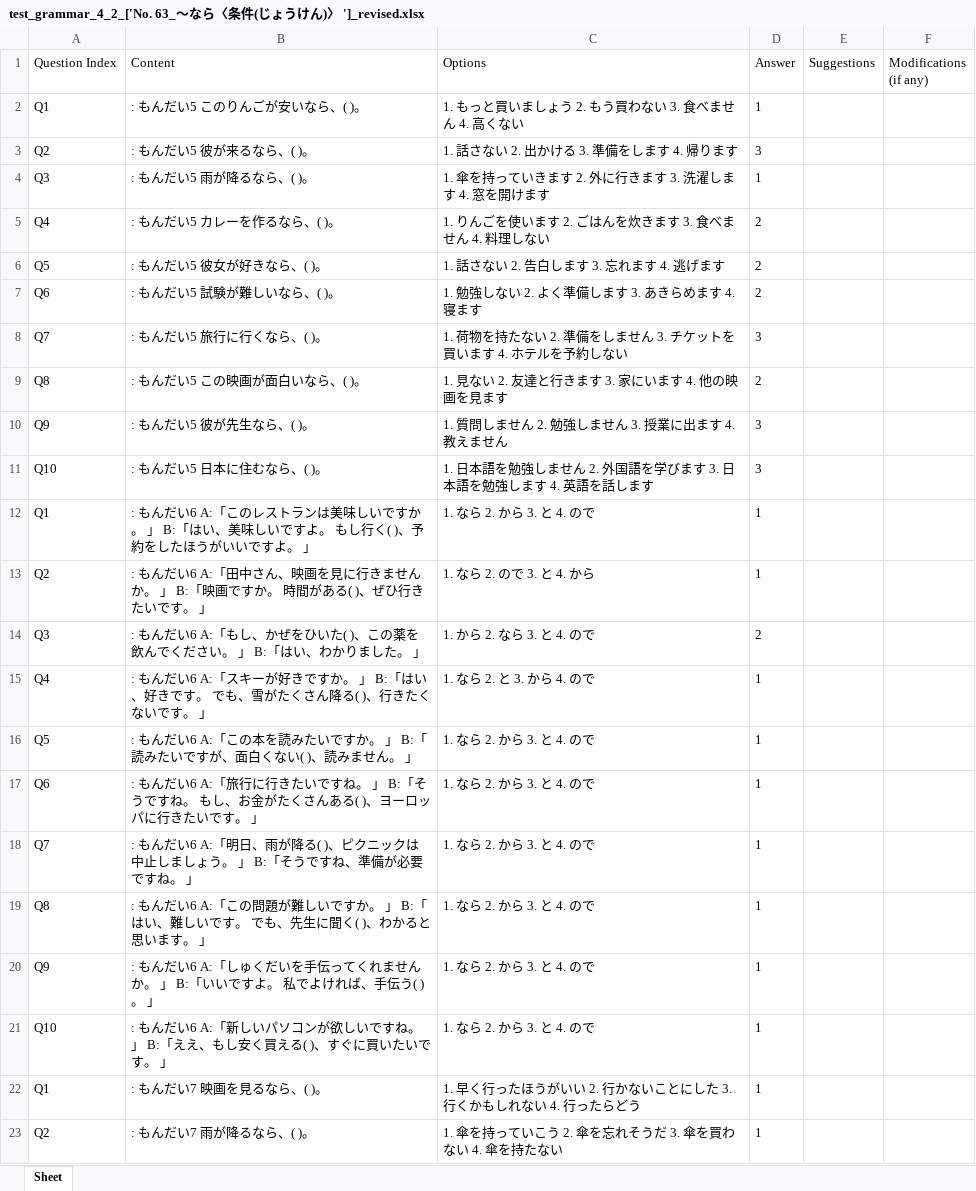
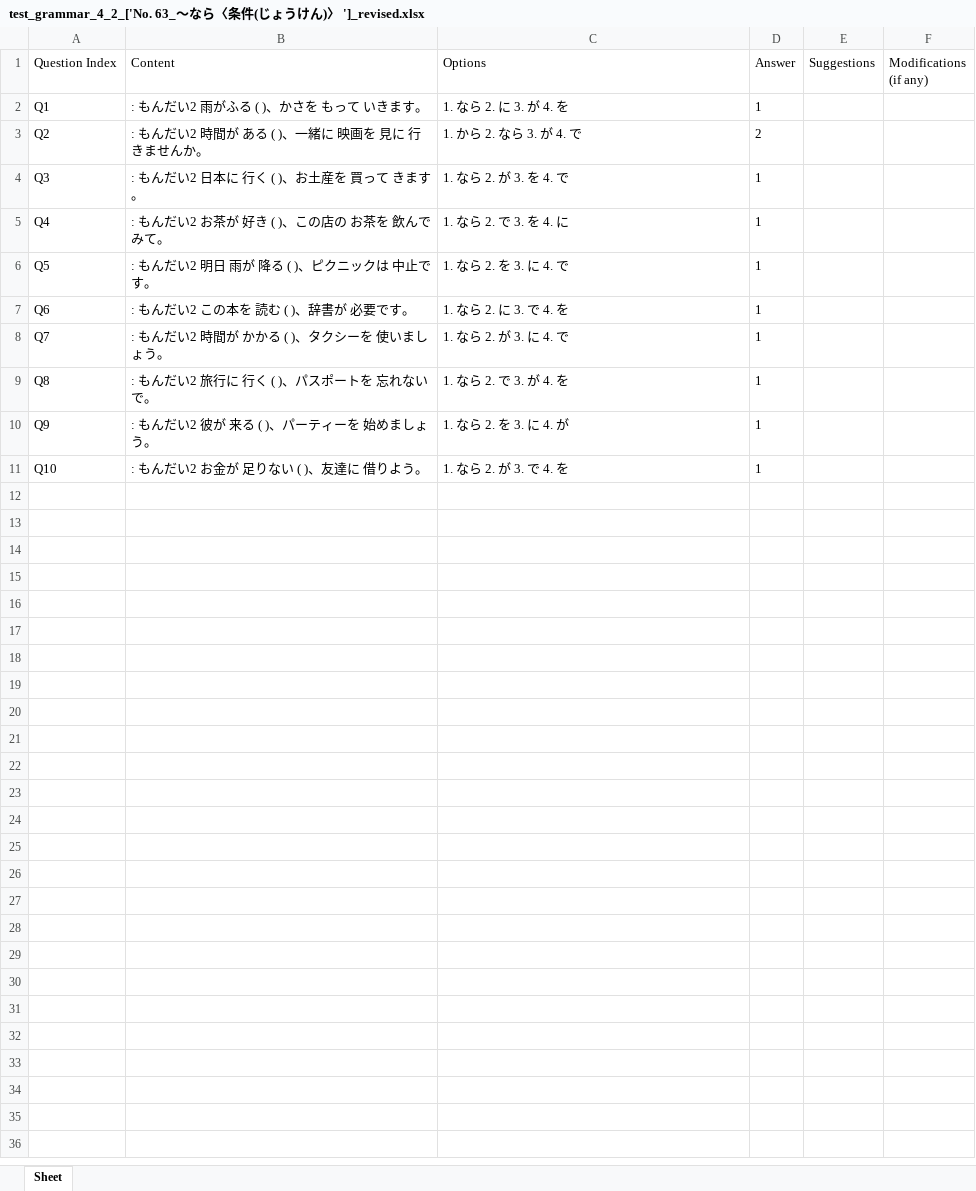
Before and after one commit to Angelocaduto927/JAP_LLM_Platform, an Excel workbook: docs/Generated_paper/question_num_significance_test/paper/test_grammar_4_2_['No. 63_～なら〈条件(じょうけん)〉 ']_revised.xlsx, sheet Sheet, drawn as a sheet; only a part is shown; values as stored, in another font and other column widths than the file's, no borders; removed rows and columns are numbered as before the commit, all else as after; the diff covers the shown part only; the diff names each change by its address in the sheet, - before the commit and + after, or states it on an @@ line.

```diff
--- a/docs/Generated_paper/question_num_significance_test/paper/test_grammar_4_2_['No. 63_～なら〈条件(じょうけん)〉 ']_revised.xlsx (sheet Sheet)
+++ b/docs/Generated_paper/question_num_significance_test/paper/test_grammar_4_2_['No. 63_～なら〈条件(じょうけん)〉 ']_revised.xlsx (sheet Sheet)
-B2 (Content): : もんだい5 このりんごが安いなら、( )。
+B2 (Content): : もんだい2 雨がふる ( )、かさを もって いきます。
-C2 (Options): 1. もっと買いましょう 2. もう買わない 3. 食べません 4. 高くない
+C2 (Options): 1. なら 2. に 3. が 4. を
-row 3: Q2 | : もんだい5 彼が来るなら、( )。 | 1. 話さない 2. 出かける 3. 準備をします 4. 帰ります | 3
+row 3: Q2 | : もんだい2 時間が ある ( )、一緒に 映画を 見に 行きませんか。 | 1. から 2. なら 3. が 4. で | 2
-B4 (Content): : もんだい5 雨が降るなら、( )。
+B4 (Content): : もんだい2 日本に 行く ( )、お土産を 買って きます。
-C4 (Options): 1. 傘を持っていきます 2. 外に行きます 3. 洗濯します 4. 窓を開けます
+C4 (Options): 1. なら 2. が 3. を 4. で
-row 5: Q4 | : もんだい5 カレーを作るなら、( )。 | 1. りんごを使います 2. ごはんを炊きます 3. 食べません 4. 料理しない | 2
-row 6: Q5 | : もんだい5 彼女が好きなら、( )。 | 1. 話さない 2. 告白します 3. 忘れます 4. 逃げます | 2
-row 7: Q6 | : もんだい5 試験が難しいなら、( )。 | 1. 勉強しない 2. よく準備します 3. あきらめます 4. 寝ます | 2
-row 8: Q7 | : もんだい5 旅行に行くなら、( )。 | 1. 荷物を持たない 2. 準備をしません 3. チケットを買います 4. ホテルを予約しない | 3
-row 9: Q8 | : もんだい5 この映画が面白いなら、( )。 | 1. 見ない 2. 友達と行きます 3. 家にいます 4. 他の映画を見ます | 2
-row 10: Q9 | : もんだい5 彼が先生なら、( )。 | 1. 質問しません 2. 勉強しません 3. 授業に出ます 4. 教えません | 3
-row 11: Q10 | : もんだい5 日本に住むなら、( )。 | 1. 日本語を勉強しません 2. 外国語を学びます 3. 日本語を勉強します 4. 英語を話します | 3
-row 12: Q1 | : もんだい6 A:「このレストランは美味しいですか。 」 B:「はい、美味しいですよ。 もし行く( )、予約をしたほうがいいですよ。 」 | 1. なら 2. から 3. と 4. ので | 1
-row 13: Q2 | : もんだい6 A:「田中さん、映画を見に行きませんか。 」 B:「映画ですか。 時間がある( )、ぜひ行きたいです。 」 | 1. なら 2. ので 3. と 4. から | 1
-row 14: Q3 | : もんだい6 A:「もし、かぜをひいた( )、この薬を飲んでください。 」 B:「はい、わかりました。 」 | 1. から 2. なら 3. と 4. ので | 2
-B5 (Content): …もんだい6 A:「スキーが好きですか。 」 B:「はい、好きです。 でも、雪がたくさん降る( )、行きたくないです。 」
+B5 (Content): …もんだい2 お茶が 好き ( )、この店の お茶を 飲んで みて。
-C5 (Options): 1. なら 2. と 3. から 4. ので
+C5 (Options): 1. なら 2. で 3. を 4. に
-B6 (Content): : もんだい6 A:「この本を読みたいですか。 」 B:「読みたいですが、面白くない( )、読みません。 」
+B6 (Content): : もんだい2 明日 雨が 降る ( )、ピクニックは 中止です。
-C6 (Options): 1. なら 2. から 3. と 4. ので
+C6 (Options): 1. なら 2. を 3. に 4. で
-B7 (Content): …もんだい6 A:「旅行に行きたいですね。 」 B:「そうですね。 もし、お金がたくさんある( )、ヨーロッパに行きたいです。 」
+B7 (Content): …もんだい2 この本を 読む ( )、辞書が 必要です。
-C7 (Options): 1. なら 2. から 3. と 4. ので
+C7 (Options): 1. なら 2. に 3. で 4. を
-B8 (Content): …もんだい6 A:「明日、雨が降る( )、ピクニックは中止しましょう。 」 B:「そうですね、準備が必要ですね。 」
+B8 (Content): …もんだい2 時間が かかる ( )、タクシーを 使いましょう。
-C8 (Options): 1. なら 2. から 3. と 4. ので
+C8 (Options): 1. なら 2. が 3. に 4. で
-B9 (Content): …もんだい6 A:「この問題が難しいですか。 」 B:「はい、難しいです。 でも、先生に聞く( )、わかると思います。 」
+B9 (Content): …もんだい2 旅行に 行く ( )、パスポートを 忘れないで。
-C9 (Options): 1. なら 2. から 3. と 4. ので
+C9 (Options): 1. なら 2. で 3. が 4. を
-B10 (Content): : もんだい6 A:「しゅくだいを手伝ってくれませんか。 」 B:「いいですよ。 私でよければ、手伝う( )。 」
+B10 (Content): : もんだい2 彼が 来る ( )、パーティーを 始めましょう。
-C10 (Options): 1. なら 2. から 3. と 4. ので
+C10 (Options): 1. なら 2. を 3. に 4. が
-B11 (Content): : もんだい6 A:「新しいパソコンが欲しいですね。 」 B:「ええ、もし安く買える( )、すぐに買いたいです。 」
+B11 (Content): : もんだい2 お金が 足りない ( )、友達に 借りよう。
-C11 (Options): 1. なら 2. から 3. と 4. ので
+C11 (Options): 1. なら 2. が 3. で 4. を
-row 22: Q1 | : もんだい7 映画を見るなら、( )。 | 1. 早く行ったほうがいい 2. 行かないことにした 3. 行くかもしれない 4. 行ったらどう | 1
-row 23: Q2 | : もんだい7 雨が降るなら、( )。 | 1. 傘を持っていこう 2. 傘を忘れそうだ 3. 傘を買わない 4. 傘を持たない | 1
```
Also changed, not shown: 18 removed rows elsewhere in this sheet, docs/Generated_paper/question_num_significance_test/paper/test_grammar_1_1_['No. 51_～と〈条件(じょうけん)〉 ']_revised.xlsx, docs/Generated_paper/question_num_significance_test/paper/test_grammar_1_2_['No. 51_～と〈条件(じょうけん)〉 ']_revised.xlsx, 7 other files.
